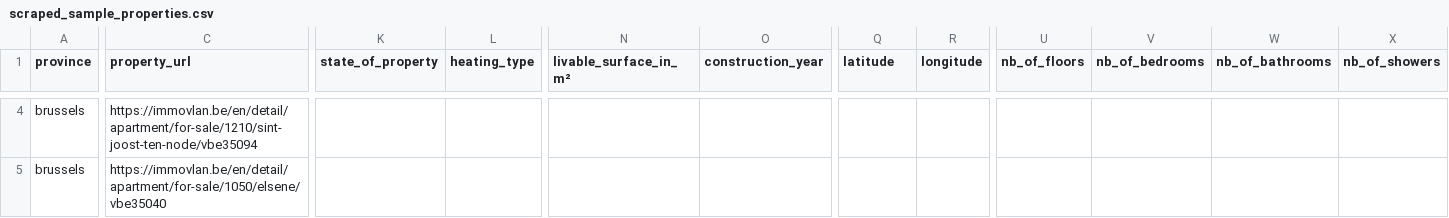
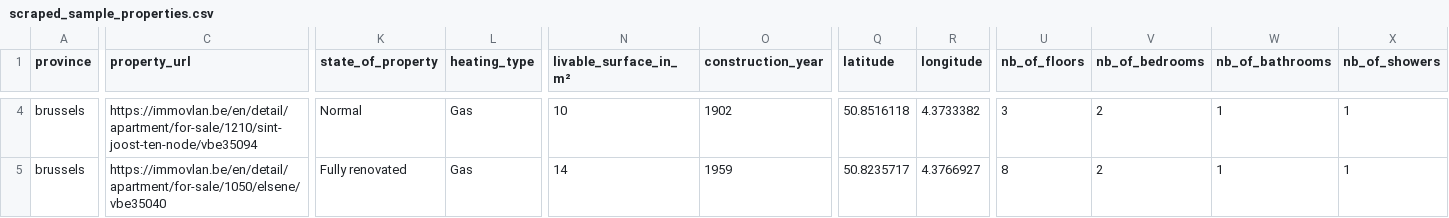
Before and after one commit to UzairSaeedKhan/immo-eliza-scraping, a CSV file: data/scraped_sample_properties.csv, drawn as a sheet; only a part is shown, gaps mark what is left out; the diff covers the shown part only; the diff names each change by its address in the sheet, - before the commit and + after, or states it on an @@ line.

Commit message:
'soup' problem with property_id resolved, pushing to have a scraped_sample_properties.csv to check data and potential errors

```diff
--- a/data/scraped_sample_properties.csv
+++ b/data/scraped_sample_properties.csv
-K4 (state_of_property): (empty)
+K4 (state_of_property): Normal
-L4:L5 (heating_type): (empty)
+L4:L5 (heating_type): Gas
-N4 (livable_surface_in_m²): (empty)
+N4 (livable_surface_in_m²): 10
-O4 (construction_year): (empty)
+O4 (construction_year): 1902
-Q4 (latitude): (empty)
+Q4 (latitude): 50.8516118
-R4 (longitude): (empty)
+R4 (longitude): 4.3733382
-U4 (nb_of_floors): (empty)
+U4 (nb_of_floors): 3
-V4:V5 (nb_of_bedrooms): (empty)
+V4:V5 (nb_of_bedrooms): 2
-W4:W5 (nb_of_bathrooms): (empty)
+W4:W5 (nb_of_bathrooms): 1
-X4:X5 (nb_of_showers): (empty)
+X4:X5 (nb_of_showers): 1
-K5 (state_of_property): (empty)
+K5 (state_of_property): Fully renovated
-N5 (livable_surface_in_m²): (empty)
+N5 (livable_surface_in_m²): 14
-O5 (construction_year): (empty)
+O5 (construction_year): 1959
-Q5 (latitude): (empty)
+Q5 (latitude): 50.8235717
-R5 (longitude): (empty)
+R5 (longitude): 4.3766927
-U5 (nb_of_floors): (empty)
+U5 (nb_of_floors): 8
```
Also changed, not shown: 139 edited cells elsewhere in this file, 2 other files.
